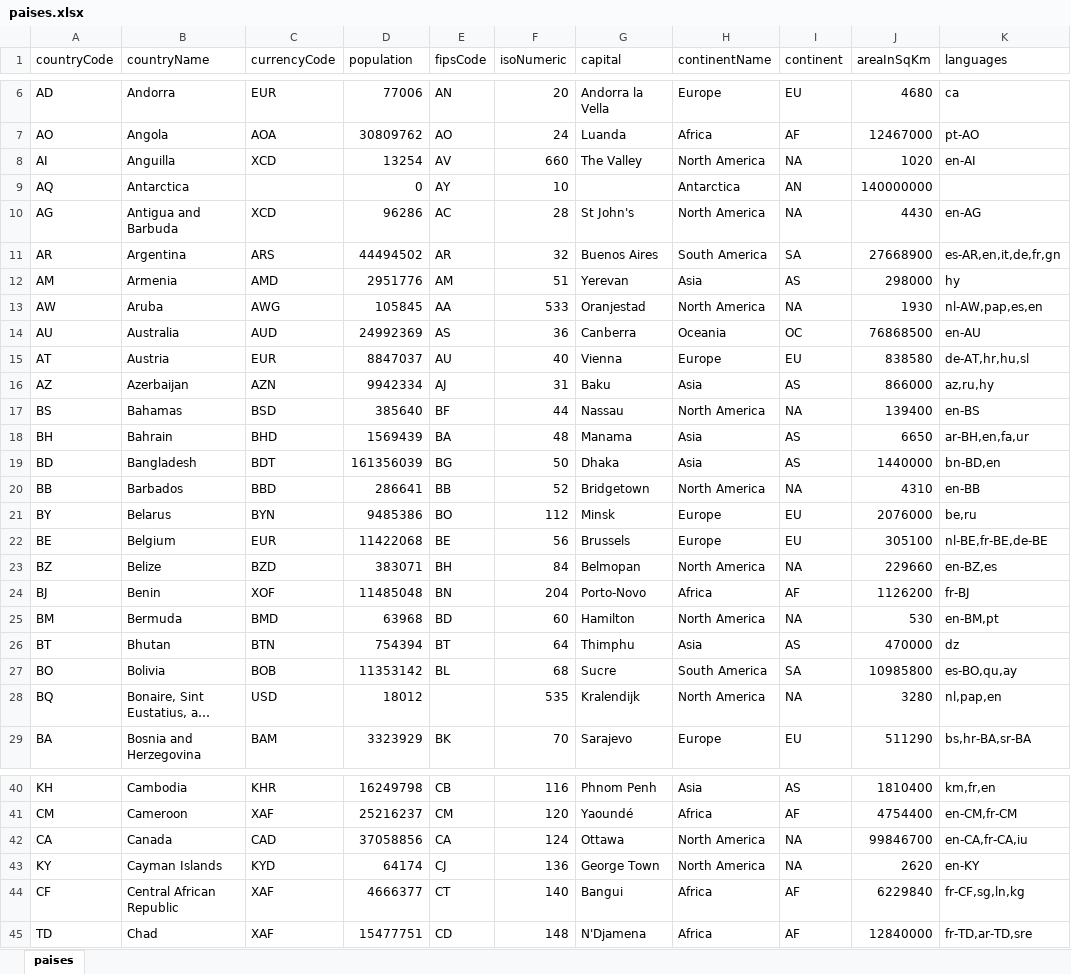
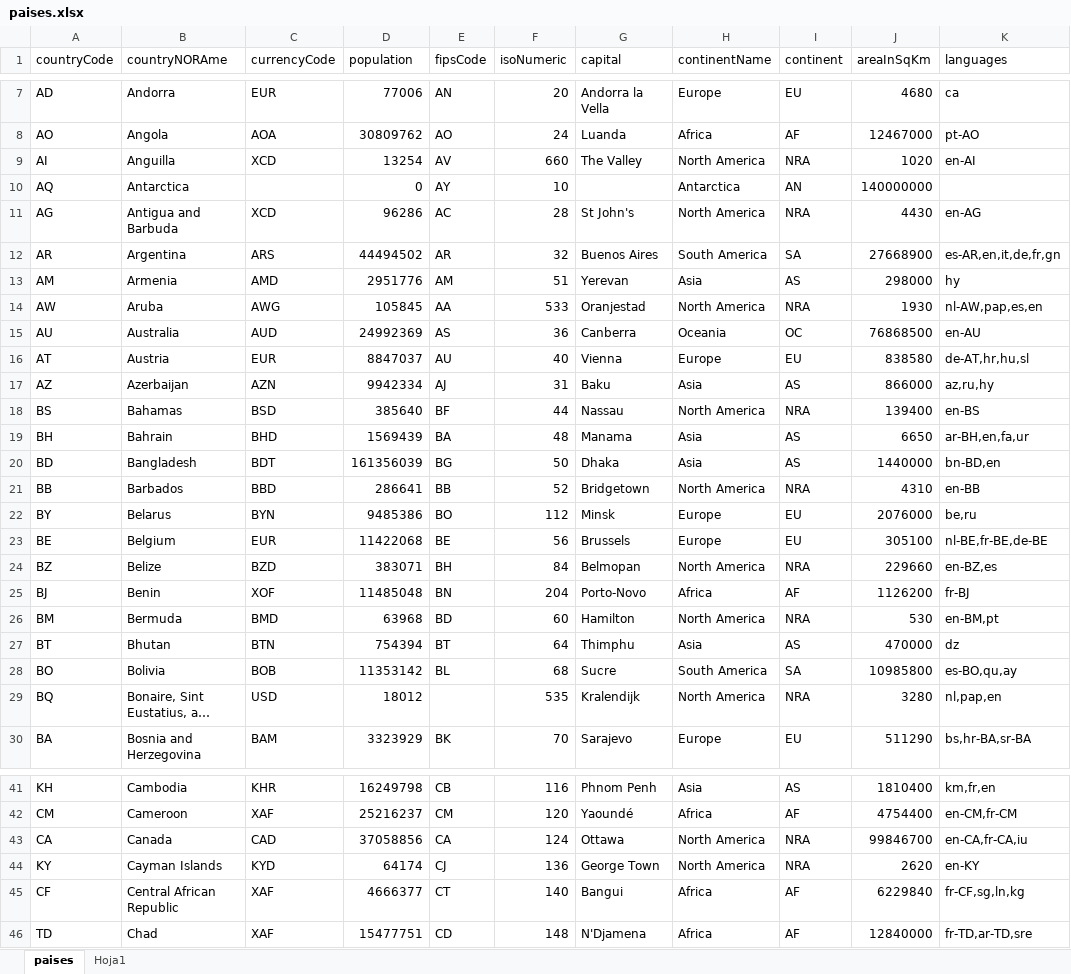
Before and after one commit to MigaleMR/TareaProgramada, an Excel workbook: paises.xlsx, sheet paises, drawn as a sheet; only a part is shown, gaps mark what is left out; long unchanged cells end in …; values as stored, in another font and other column widths than the file's, no borders; table styles not drawn; addresses are those after the commit; the diff covers the shown part only; the diff names each change by its address in the sheet, - before the commit and + after, or states it on an @@ line.

Commit message:
Nombre de NA a NRA

```diff
--- a/paises.xlsx (sheet paises)
+++ b/paises.xlsx (sheet paises)
+sheet tab: Hoja1
-B1: countryName
+B1: countryNORAme
-I9 (continent): NA
+I9 (continent): NRA
-I11 (continent): NA
+I11 (continent): NRA
-I14 (continent): NA
+I14 (continent): NRA
-I18 (continent): NA
+I18 (continent): NRA
-I21 (continent): NA
+I21 (continent): NRA
-I24 (continent): NA
+I24 (continent): NRA
-I26 (continent): NA
+I26 (continent): NRA
-I29 (continent): NA
+I29 (continent): NRA
-I43:I44 (continent): NA
+I43:I44 (continent): NRA
```
Also changed, not shown: 4 moved rows and 31 edited cells elsewhere in this sheet.
